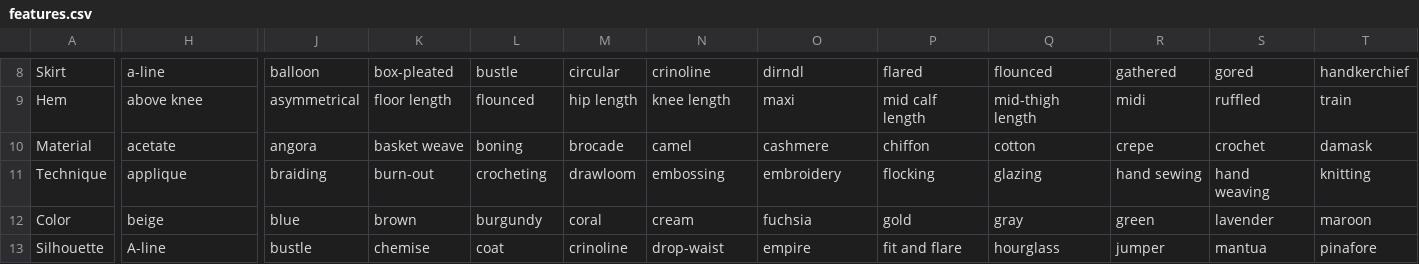
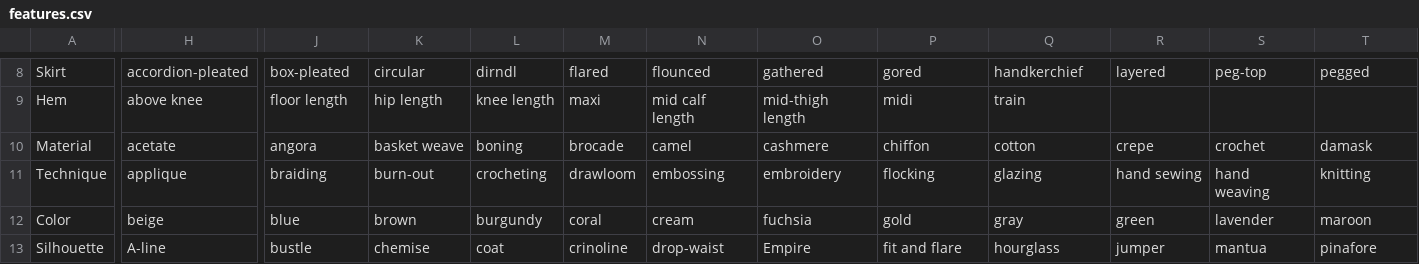
Before and after one commit to minorg/dressdiscover, a CSV file: ts/worksheet/definitions/features.csv, drawn as a sheet; only a part is shown, gaps mark what is left out; the diff covers the shown part only; the diff names each change by its address in the sheet, - before the commit and + after, or states it on an @@ line.

```diff
--- a/ts/worksheet/definitions/features.csv
+++ b/ts/worksheet/definitions/features.csv
-H8: a-line
+H8: accordion-pleated
-J8: balloon
+J8: box-pleated
-K8: box-pleated
+K8: circular
-L8: bustle
+L8: dirndl
-M8: circular
+M8: flared
-N8: crinoline
+N8: flounced
-O8: dirndl
+O8: gathered
-P8: flared
+P8: gored
-Q8: flounced
+Q8: handkerchief
-R8: gathered
+R8: layered
-S8: gored
+S8: peg-top
-T8: handkerchief
+T8: pegged
-J9: asymmetrical
+J9: floor length
-K9: floor length
+K9: hip length
-L9: flounced
+L9: knee length
-M9: hip length
+M9: maxi
-N9: knee length
+N9: mid calf length
-O9: maxi
+O9: mid-thigh length
-P9: mid calf length
+P9: midi
-Q9: mid-thigh length
+Q9: train
-R9: midi
+R9: (empty)
-S9: ruffled
+S9: (empty)
-T9: train
+T9: (empty)
-O13: empire
+O13: Empire
```
Also changed, not shown: 43 edited cells elsewhere in this file, ts/worksheet/definitions/feature_values.csv.
